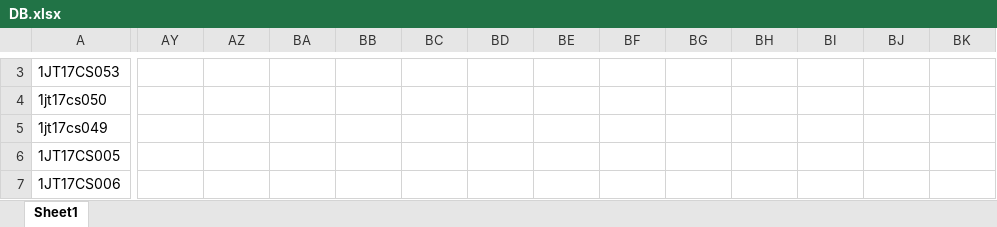
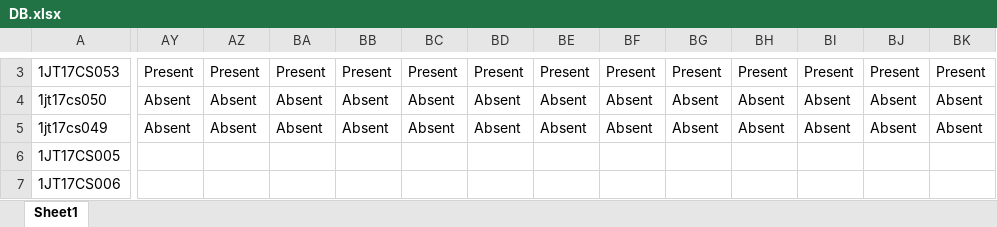
Before and after one commit to Percept-FYP/Backend, an Excel workbook: DB.xlsx, sheet Sheet1, drawn as a sheet; only a part is shown, gaps mark what is left out; values as stored, in another font and other column widths than the file's, no borders; the diff covers the shown part only; the diff names each change by its address in the sheet, - before the commit and + after, or states it on an @@ line.

```diff
--- a/DB.xlsx (sheet Sheet1)
+++ b/DB.xlsx (sheet Sheet1)
-AY3: (empty)
+AY3: Present
-AZ3: (empty)
+AZ3: Present
-BA3: (empty)
+BA3: Present
-BB3: (empty)
+BB3: Present
-BC3: (empty)
+BC3: Present
-BD3: (empty)
+BD3: Present
-BE3: (empty)
+BE3: Present
-BF3: (empty)
+BF3: Present
-BG3: (empty)
+BG3: Present
-BH3: (empty)
+BH3: Present
-BI3: (empty)
+BI3: Present
-BJ3: (empty)
+BJ3: Present
-BK3: (empty)
+BK3: Present
-AY4:AY5: (empty)
+AY4:AY5: Absent
-AZ4:AZ5: (empty)
+AZ4:AZ5: Absent
-BA4:BA5: (empty)
+BA4:BA5: Absent
-BB4:BB5: (empty)
+BB4:BB5: Absent
-BC4:BC5: (empty)
+BC4:BC5: Absent
-BD4:BD5: (empty)
+BD4:BD5: Absent
-BE4:BE5: (empty)
+BE4:BE5: Absent
-BF4:BF5: (empty)
+BF4:BF5: Absent
-BG4:BG5: (empty)
+BG4:BG5: Absent
-BH4:BH5: (empty)
+BH4:BH5: Absent
-BI4:BI5: (empty)
+BI4:BI5: Absent
-BJ4:BJ5: (empty)
+BJ4:BJ5: Absent
-BK4:BK5: (empty)
+BK4:BK5: Absent
```
Also changed, not shown: 161 edited cells elsewhere in this sheet, 45 other files.
